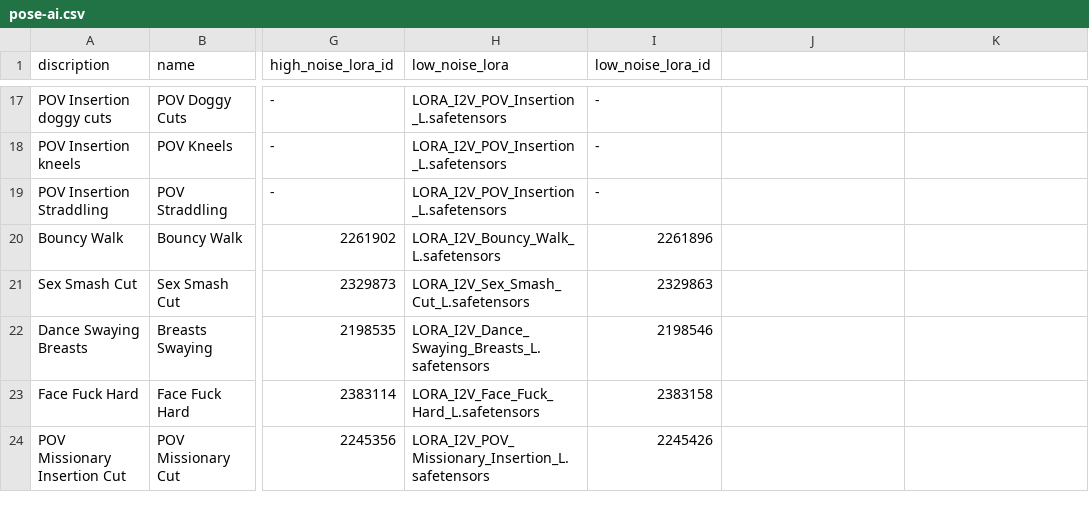
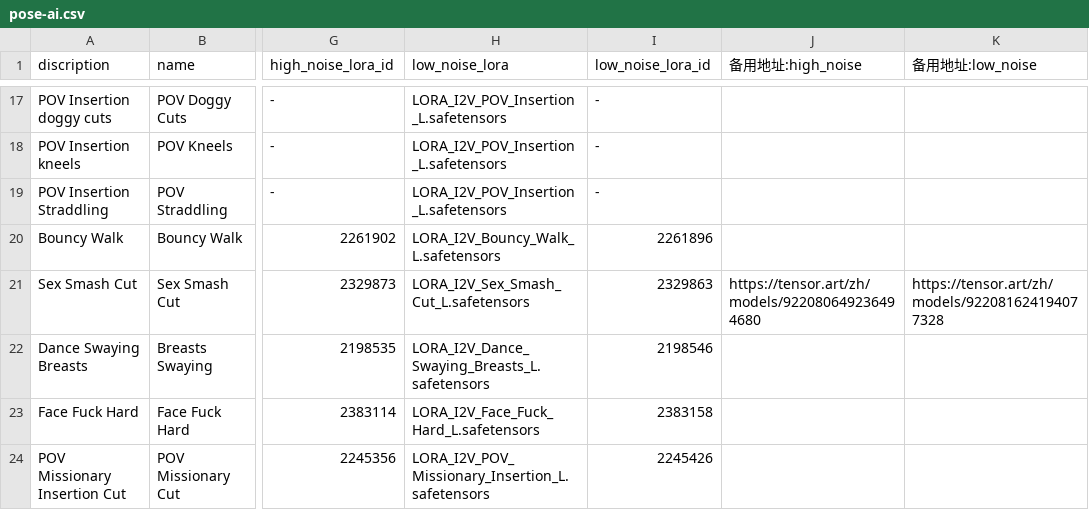
Before and after one commit to Be-As-One/comfyui-fastapi, a CSV file: pose-ai.csv, drawn as a sheet; only a part is shown, gaps mark what is left out; the diff names each change by its address in the sheet, - before the commit and + after, or states it on an @@ line.

```diff
--- a/pose-ai.csv
+++ b/pose-ai.csv
-J1: (empty)
+J1: 备用地址:high_noise
-K1: (empty)
+K1: 备用地址:low_noise
-J21 (备用地址:high_noise): (empty)
+J21 (备用地址:high_noise): https://tensor.art/zh/models/922080649236494680
-K21 (备用地址:low_noise): (empty)
+K21 (备用地址:low_noise): https://tensor.art/zh/models/922081624194077328
```
Also changed, not shown: 4 other files.
